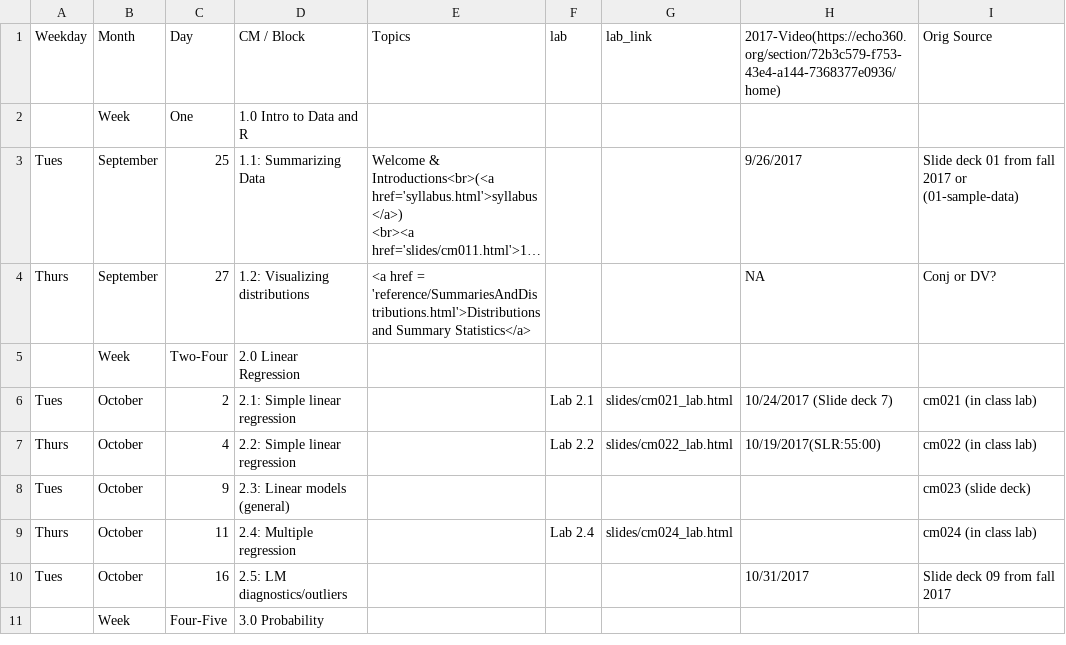
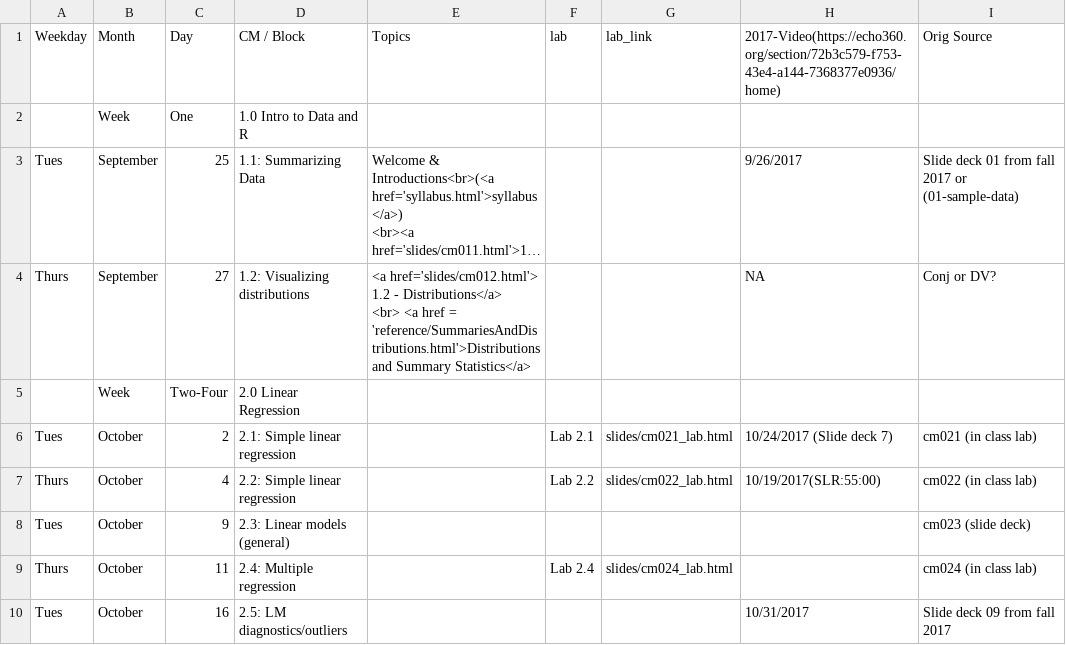
Before and after one commit to rebeccal/ohsu-math630, a CSV file: cm.csv, drawn as a sheet; only a part is shown; the shorter side is filled out with more unchanged rows; long unchanged cells end in …; ↵ is a line break in a cell; the diff names each change by its address in the sheet, - before the commit and + after, or states it on an @@ line.

Commit message:
Upload slides for 1.2

```diff
--- a/cm.csv
+++ b/cm.csv
-E4 (Topics): <a href =…
+E4 (Topics): <a href='slides/cm012.html'> 1.2 - Distributions</a> ↵ <br> <a href =…
```
Also changed, not shown: 2 other files.
